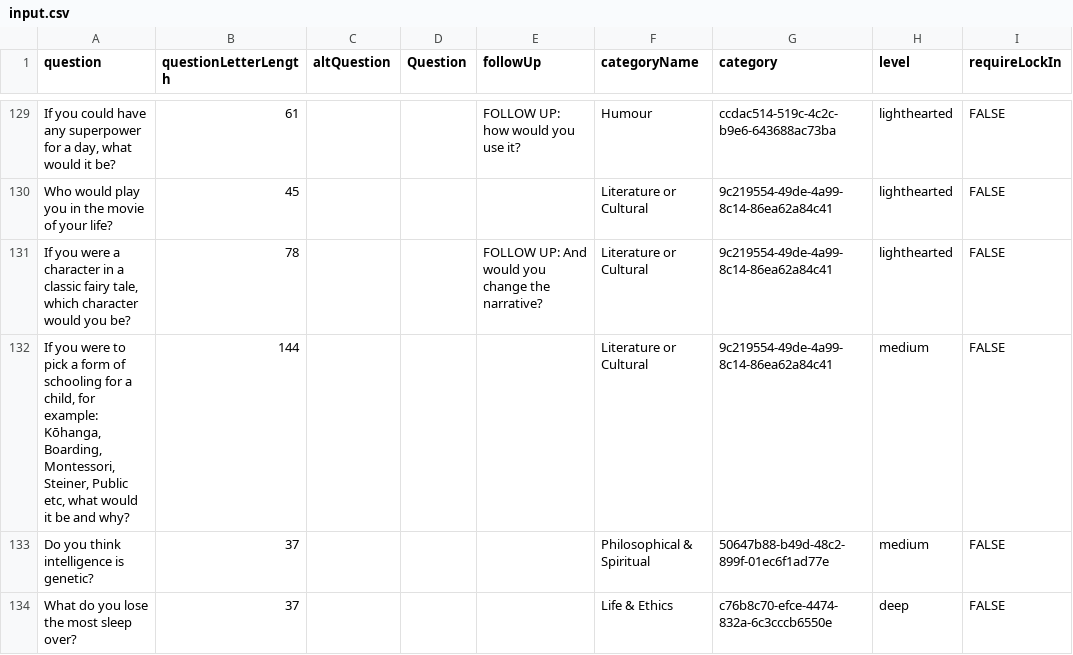
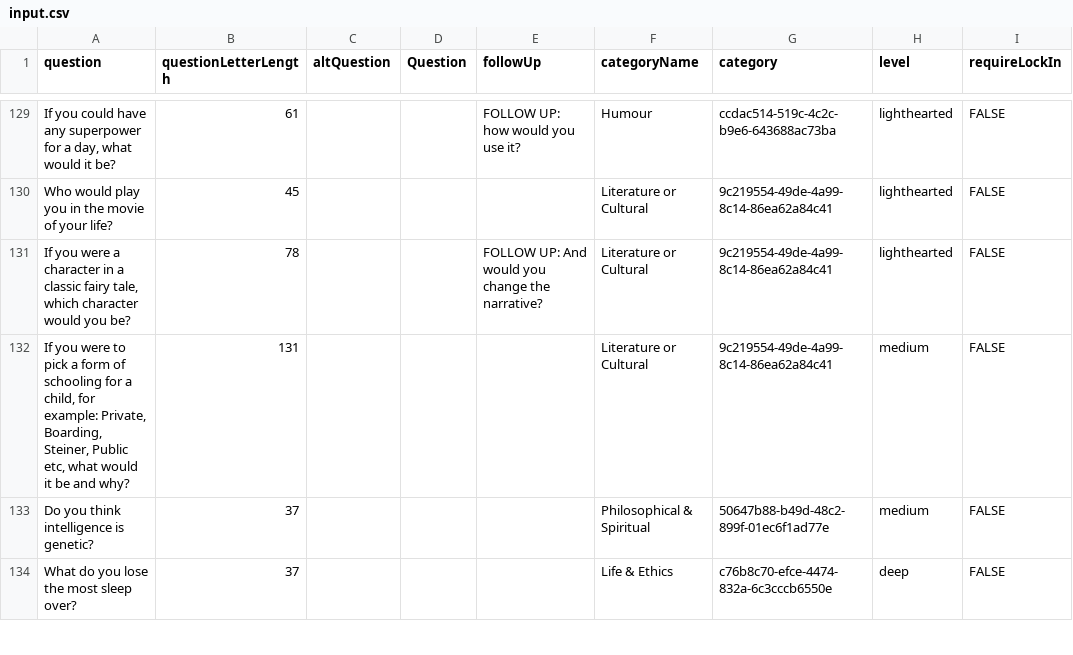
Before and after one commit to snoozanna/ft-randomiser-fe, a CSV file: src/utils/input.csv, drawn as a sheet; only a part is shown, gaps mark what is left out; the diff covers the shown part only; the diff names each change by its address in the sheet, - before the commit and + after, or states it on an @@ line.

Commit message:
copenhagen questions

```diff
--- a/src/utils/input.csv
+++ b/src/utils/input.csv
-A132 (question): …for example: Kōhanga, Boarding, Montessori, Steiner, Public…
+A132 (question): …for example: Private, Boarding, Steiner, Public…
-B132 (questionLetterLength): 144
+B132 (questionLetterLength): 131
```
Also changed, not shown: 13 edited cells elsewhere in this file, 3 other files.
